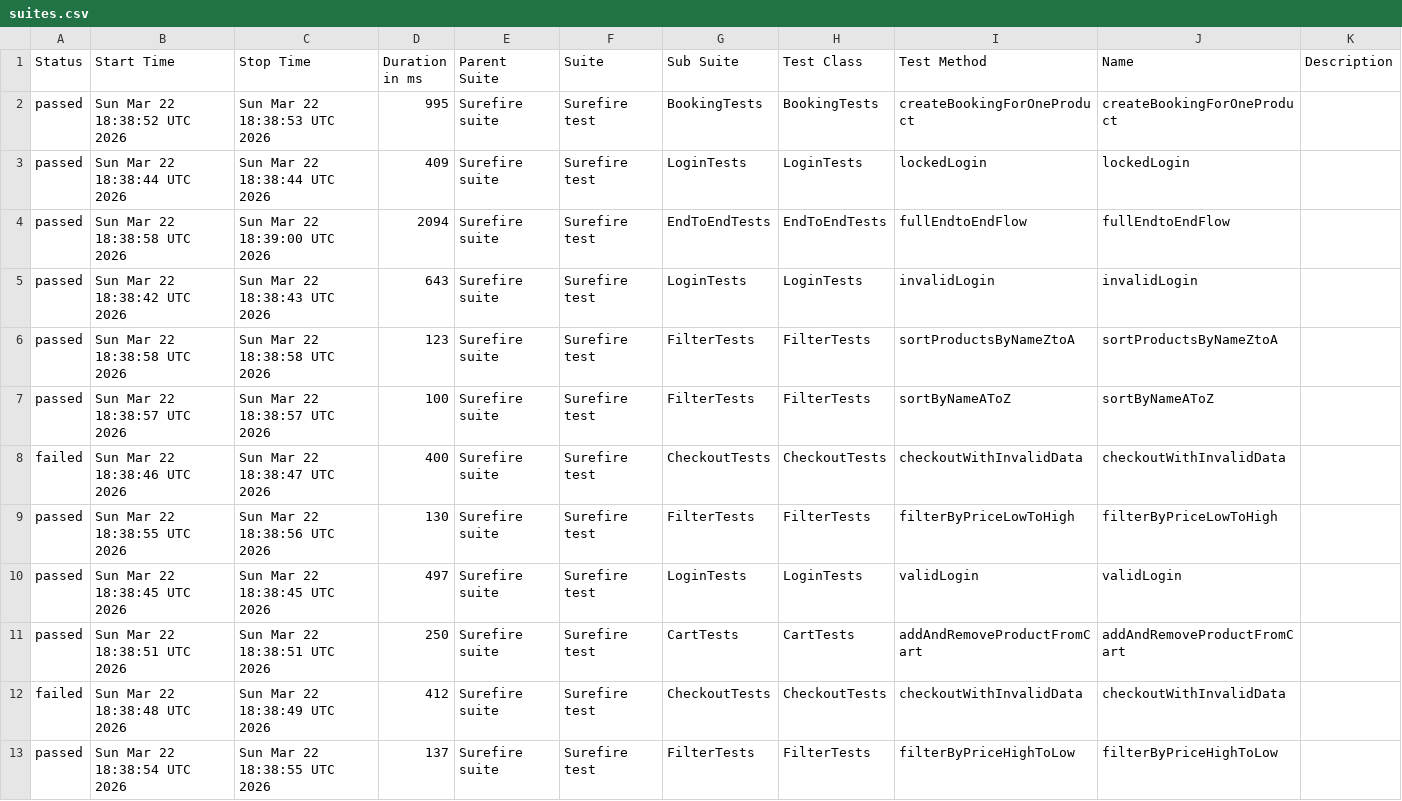
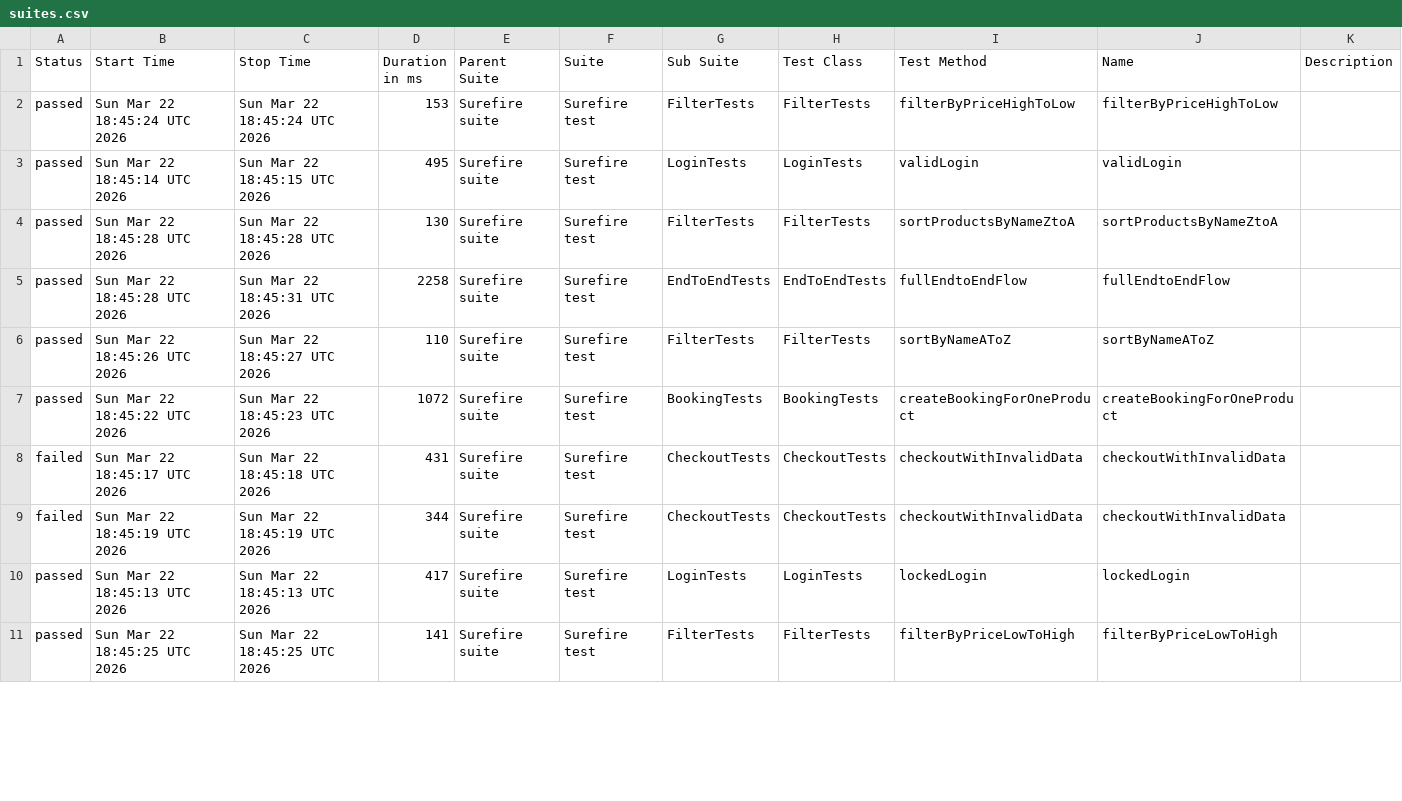
Before and after one commit to MihaiS13/saucedemo-Automation, a CSV file: data/suites.csv, drawn as a sheet; only a part is shown; the diff covers the shown part only.

```diff
--- a/data/suites.csv
+++ b/data/suites.csv
@@ -1,13 +1,11 @@
 "Status","Start Time","Stop Time","Duration in ms","Parent Suite","Suite","Sub Suite","Test Class","Test Method","Name","Description"
-"passed","Sun Mar 22 18:38:52 UTC 2026","Sun Mar 22 18:38:53 UTC 2026","995","Surefire suite","Surefire test","BookingTests","BookingTests","createBookingForOneProduct","createBookingForOneProduct",""
-"passed","Sun Mar 22 18:38:44 UTC 2026","Sun Mar 22 18:38:44 UTC 2026","409","Surefire suite","Surefire test","LoginTests","LoginTests","lockedLogin","lockedLogin",""
-"passed","Sun Mar 22 18:38:58 UTC 2026","Sun Mar 22 18:39:00 UTC 2026","2094","Surefire suite","Surefire test","EndToEndTests","EndToEndTests","fullEndtoEndFlow","fullEndtoEndFlow",""
-"passed","Sun Mar 22 18:38:42 UTC 2026","Sun Mar 22 18:38:43 UTC 2026","643","Surefire suite","Surefire test","LoginTests","LoginTests","invalidLogin","invalidLogin",""
-"passed","Sun Mar 22 18:38:58 UTC 2026","Sun Mar 22 18:38:58 UTC 2026","123","Surefire suite","Surefire test","FilterTests","FilterTests","sortProductsByNameZtoA","sortProductsByNameZtoA",""
-"passed","Sun Mar 22 18:38:57 UTC 2026","Sun Mar 22 18:38:57 UTC 2026","100","Surefire suite","Surefire test","FilterTests","FilterTests","sortByNameAToZ","sortByNameAToZ",""
-"failed","Sun Mar 22 18:38:46 UTC 2026","Sun Mar 22 18:38:47 UTC 2026","400","Surefire suite","Surefire test","CheckoutTests","CheckoutTests","checkoutWithInvalidData","checkoutWithInvalidData",""
-"passed","Sun Mar 22 18:38:55 UTC 2026","Sun Mar 22 18:38:56 UTC 2026","130","Surefire suite","Surefire test","FilterTests","FilterTests","filterByPriceLowToHigh","filterByPriceLowToHigh",""
-"passed","Sun Mar 22 18:38:45 UTC 2026","Sun Mar 22 18:38:45 UTC 2026","497","Surefire suite","Surefire test","LoginTests","LoginTests","validLogin","validLogin",""
-"passed","Sun Mar 22 18:38:51 UTC 2026","Sun Mar 22 18:38:51 UTC 2026","250","Surefire suite","Surefire test","CartTests","CartTests","addAndRemoveProductFromCart","addAndRemoveProductFromCart",""
-"failed","Sun Mar 22 18:38:48 UTC 2026","Sun Mar 22 18:38:49 UTC 2026","412","Surefire suite","Surefire test","CheckoutTests","CheckoutTests","checkoutWithInvalidData","checkoutWithInvalidData",""
-"passed","Sun Mar 22 18:38:54 UTC 2026","Sun Mar 22 18:38:55 UTC 2026","137","Surefire suite","Surefire test","FilterTests","FilterTests","filterByPriceHighToLow","filterByPriceHighToLow",""
+"passed","Sun Mar 22 18:45:24 UTC 2026","Sun Mar 22 18:45:24 UTC 2026","153","Surefire suite","Surefire test","FilterTests","FilterTests","filterByPriceHighToLow","filterByPriceHighToLow",""
+"passed","Sun Mar 22 18:45:14 UTC 2026","Sun Mar 22 18:45:15 UTC 2026","495","Surefire suite","Surefire test","LoginTests","LoginTests","validLogin","validLogin",""
+"passed","Sun Mar 22 18:45:28 UTC 2026","Sun Mar 22 18:45:28 UTC 2026","130","Surefire suite","Surefire test","FilterTests","FilterTests","sortProductsByNameZtoA","sortProductsByNameZtoA",""
+"passed","Sun Mar 22 18:45:28 UTC 2026","Sun Mar 22 18:45:31 UTC 2026","2258","Surefire suite","Surefire test","EndToEndTests","EndToEndTests","fullEndtoEndFlow","fullEndtoEndFlow",""
+"passed","Sun Mar 22 18:45:26 UTC 2026","Sun Mar 22 18:45:27 UTC 2026","110","Surefire suite","Surefire test","FilterTests","FilterTests","sortByNameAToZ","sortByNameAToZ",""
+"passed","Sun Mar 22 18:45:22 UTC 2026","Sun Mar 22 18:45:23 UTC 2026","1072","Surefire suite","Surefire test","BookingTests","BookingTests","createBookingForOneProduct","createBookingForOneProduct",""
+"failed","Sun Mar 22 18:45:17 UTC 2026","Sun Mar 22 18:45:18 UTC 2026","431","Surefire suite","Surefire test","CheckoutTests","CheckoutTests","checkoutWithInvalidData","checkoutWithInvalidData",""
+"failed","Sun Mar 22 18:45:19 UTC 2026","Sun Mar 22 18:45:19 UTC 2026","344","Surefire suite","Surefire test","CheckoutTests","CheckoutTests","checkoutWithInvalidData","checkoutWithInvalidData",""
+"passed","Sun Mar 22 18:45:13 UTC 2026","Sun Mar 22 18:45:13 UTC 2026","417","Surefire suite","Surefire test","LoginTests","LoginTests","lockedLogin","lockedLogin",""
+"passed","Sun Mar 22 18:45:25 UTC 2026","Sun Mar 22 18:45:25 UTC 2026","141","Surefire suite","Surefire test","FilterTests","FilterTests","filterByPriceLowToHigh","filterByPriceLowToHigh",""
```
Also changed, not shown: 2 added rows and 3 edited cells elsewhere in this file, 44 other files.
